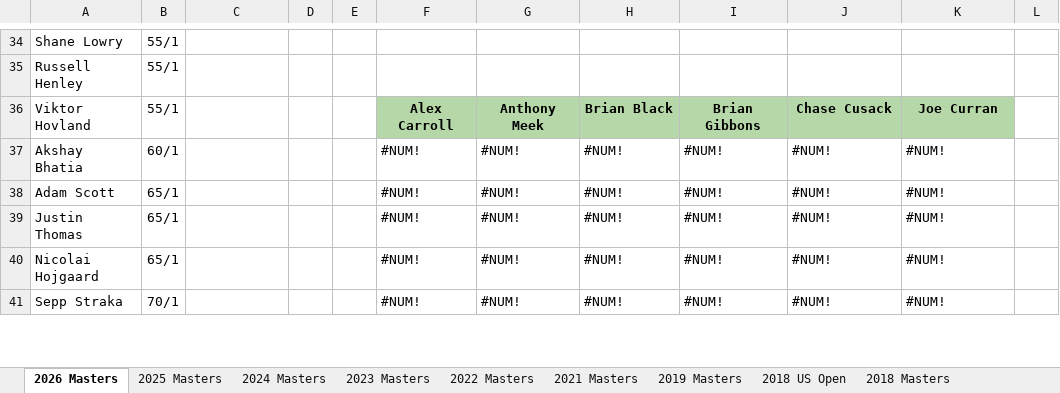
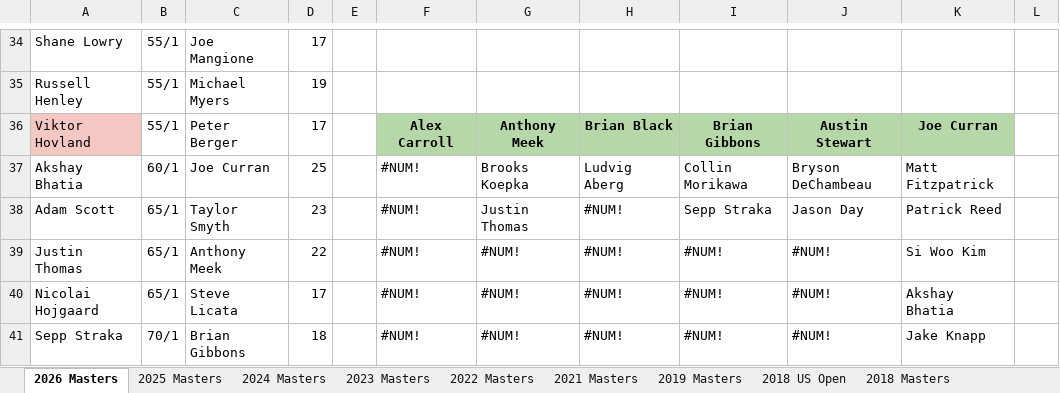
Before and after one commit to bswike/bpl, an Excel workbook: fpl-dashboard/2026 Masters Calcutta.xlsx, sheet 2026 Masters, drawn as a sheet; only a part is shown, gaps mark what is left out; values as stored, in another font and other column widths than the file's, no borders; charts and pictures and conditional formats not drawn; the diff covers the shown part only; the diff names each change by its address in the sheet, - before the commit and + after, or states it on an @@ line.

```diff
--- a/fpl-dashboard/2026 Masters Calcutta.xlsx (sheet 2026 Masters)
+++ b/fpl-dashboard/2026 Masters Calcutta.xlsx (sheet 2026 Masters)
-C34: (empty)
+C34: Joe Mangione
-D34: (empty)
+D34: 17
-C35: (empty)
+C35: Michael Myers
-D35: (empty)
+D35: 19
-A36 fill: none
+A36 fill: #F4C7C3
-C36: (empty)
+C36: Peter Berger
-D36: (empty)
+D36: 17
-J36: Chase Cusack
+J36: Austin Stewart
-C37: (empty)
+C37: Joe Curran
-D37: (empty)
+D37: 25
-G37: #NUM!
+G37: Brooks Koepka
-H37: #NUM!
+H37: Ludvig Aberg
-I37: #NUM!
+I37: Collin Morikawa
-J37: #NUM!
+J37: Bryson DeChambeau
-K37: #NUM!
+K37: Matt Fitzpatrick
-C38: (empty)
+C38: Taylor Smyth
-D38: (empty)
+D38: 23
-G38: #NUM!
+G38: Justin Thomas
-I38: #NUM!
+I38: Sepp Straka
-J38: #NUM!
+J38: Jason Day
-K38: #NUM!
+K38: Patrick Reed
-C39: (empty)
+C39: Anthony Meek
-D39: (empty)
+D39: 22
-K39: #NUM!
+K39: Si Woo Kim
-C40: (empty)
+C40: Steve Licata
-D40: (empty)
+D40: 17
-K40: #NUM!
+K40: Akshay Bhatia
-C41: (empty)
+C41: Brian Gibbons
-D41: (empty)
+D41: 18
-K41: #NUM!
+K41: Jake Knapp
```
Also changed, not shown: 1 added row, 1 removed row and 123 edited cells elsewhere in this sheet, charts or pictures, 1 other file.
